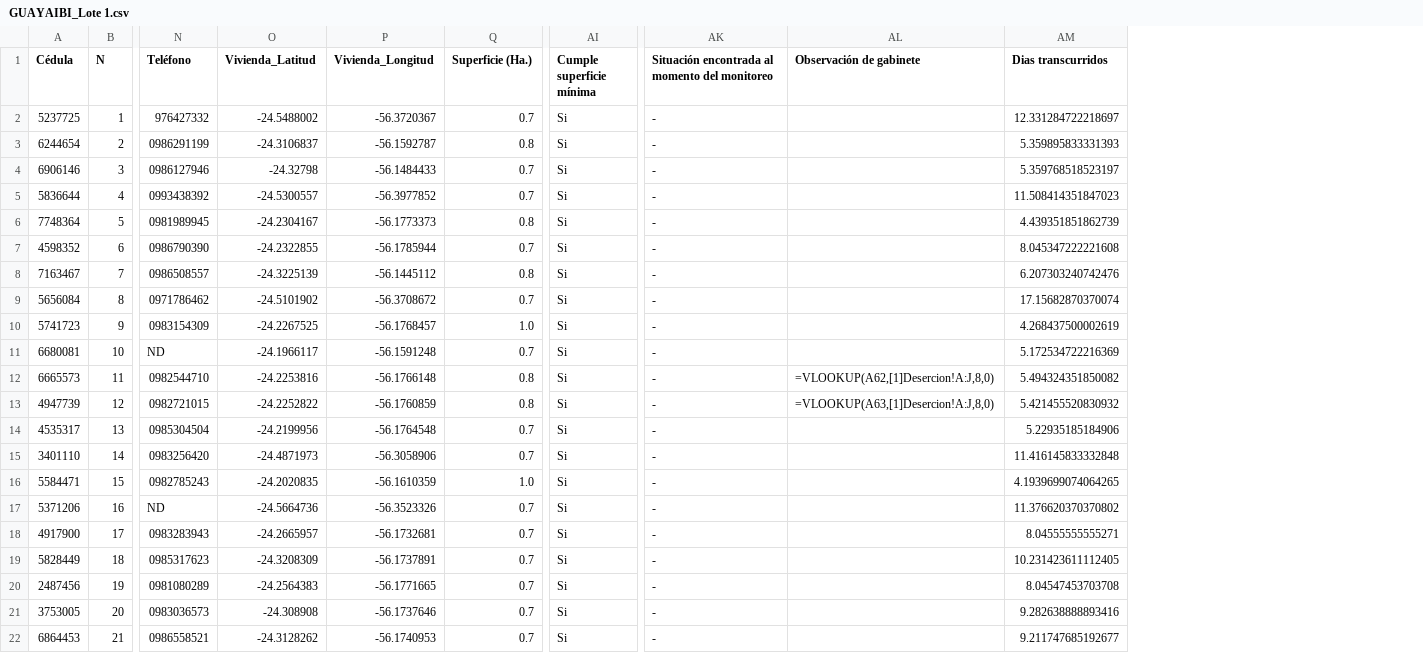
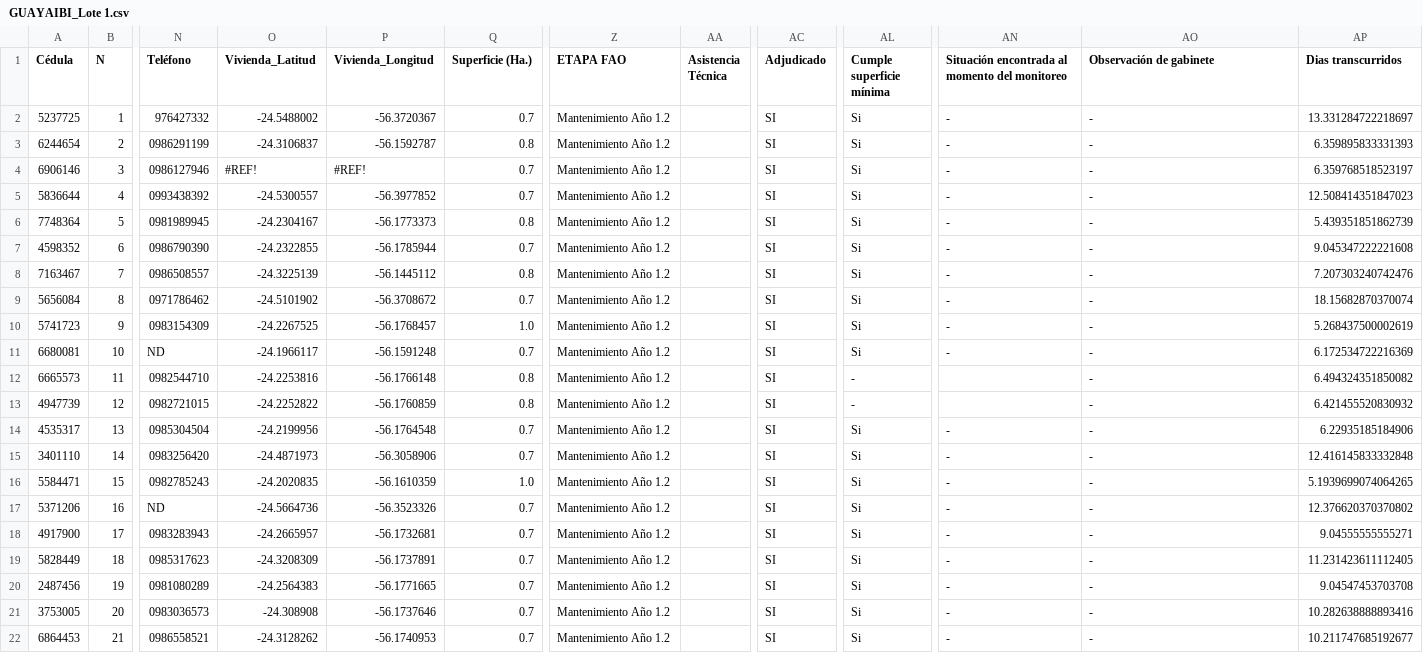
Before and after one commit to basedatossig01-cpu/Mapa_2026_09_21, a CSV file: GUAYAIBI_Lote 1.csv, drawn as a sheet; only a part is shown, gaps mark what is left out; addresses are those after the commit; the diff covers the shown part only; the diff names each change by its address in the sheet, - before the commit and + after, or states it on an @@ line.

```diff
--- a/GUAYAIBI_Lote 1.csv
+++ b/GUAYAIBI_Lote 1.csv
+column Z (ETAPA FAO), rows 2-22: all Mantenimiento Año 1.2
+column AA (Asistencia Técnica), empty
+column AC (Adjudicado), rows 2-22: all SI
-AO2:AO11 (Observación de gabinete): (empty)
+AO2:AO11 (Observación de gabinete): -
-AP2 (Dias transcurridos): 12.331284722218697
+AP2 (Dias transcurridos): 13.331284722218697
-AP3 (Dias transcurridos): 5.359895833331393
+AP3 (Dias transcurridos): 6.359895833331393
-O4 (Vivienda_Latitud): -24.32798
+O4 (Vivienda_Latitud): #REF!
-P4 (Vivienda_Longitud): -56.1484433
+P4 (Vivienda_Longitud): #REF!
-AP4 (Dias transcurridos): 5.359768518523197
+AP4 (Dias transcurridos): 6.359768518523197
-AP5 (Dias transcurridos): 11.508414351847023
+AP5 (Dias transcurridos): 12.508414351847023
-AP6 (Dias transcurridos): 4.439351851862739
+AP6 (Dias transcurridos): 5.439351851862739
-AP7 (Dias transcurridos): 8.045347222221608
+AP7 (Dias transcurridos): 9.045347222221608
-AP8 (Dias transcurridos): 6.207303240742476
+AP8 (Dias transcurridos): 7.207303240742476
-AP9 (Dias transcurridos): 17.15682870370074
+AP9 (Dias transcurridos): 18.15682870370074
-AP10 (Dias transcurridos): 4.268437500002619
+AP10 (Dias transcurridos): 5.268437500002619
-AP11 (Dias transcurridos): 5.172534722216369
+AP11 (Dias transcurridos): 6.172534722216369
-AL12:AL13 (Cumple superficie mínima): Si
+AL12:AL13 (Cumple superficie mínima): -
-AN12:AN13: -
+AN12:AN13: (empty)
-AO12 (Observación de gabinete): =VLOOKUP(A62,[1]Desercion!A:J,8,0)
+AO12 (Observación de gabinete): -
-AP12 (Dias transcurridos): 5.494324351850082
+AP12 (Dias transcurridos): 6.494324351850082
-AO13 (Observación de gabinete): =VLOOKUP(A63,[1]Desercion!A:J,8,0)
+AO13 (Observación de gabinete): -
-AP13 (Dias transcurridos): 5.421455520830932
+AP13 (Dias transcurridos): 6.421455520830932
-AO14:AO22 (Observación de gabinete): (empty)
+AO14:AO22 (Observación de gabinete): -
-AP14 (Dias transcurridos): 5.22935185184906
+AP14 (Dias transcurridos): 6.22935185184906
-AP15 (Dias transcurridos): 11.416145833332848
+AP15 (Dias transcurridos): 12.416145833332848
-AP16 (Dias transcurridos): 4.1939699074064265
+AP16 (Dias transcurridos): 5.1939699074064265
-AP17 (Dias transcurridos): 11.376620370370802
+AP17 (Dias transcurridos): 12.376620370370802
-AP18 (Dias transcurridos): 8.04555555555271
+AP18 (Dias transcurridos): 9.04555555555271
-AP19 (Dias transcurridos): 10.231423611112405
+AP19 (Dias transcurridos): 11.231423611112405
-AP20 (Dias transcurridos): 8.04547453703708
+AP20 (Dias transcurridos): 9.04547453703708
-AP21 (Dias transcurridos): 9.282638888893416
+AP21 (Dias transcurridos): 10.282638888893416
-AP22 (Dias transcurridos): 9.211747685192677
+AP22 (Dias transcurridos): 10.211747685192677
```
Also changed, not shown: 24 edited cells elsewhere in this file, ALTO VERA_A.csv, TAVAÍ_A.csv, 23 other files.
